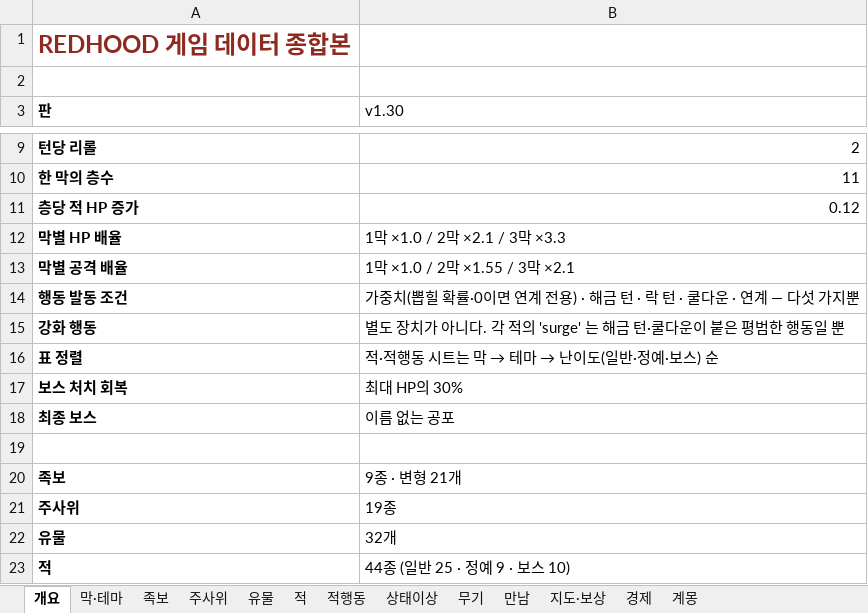
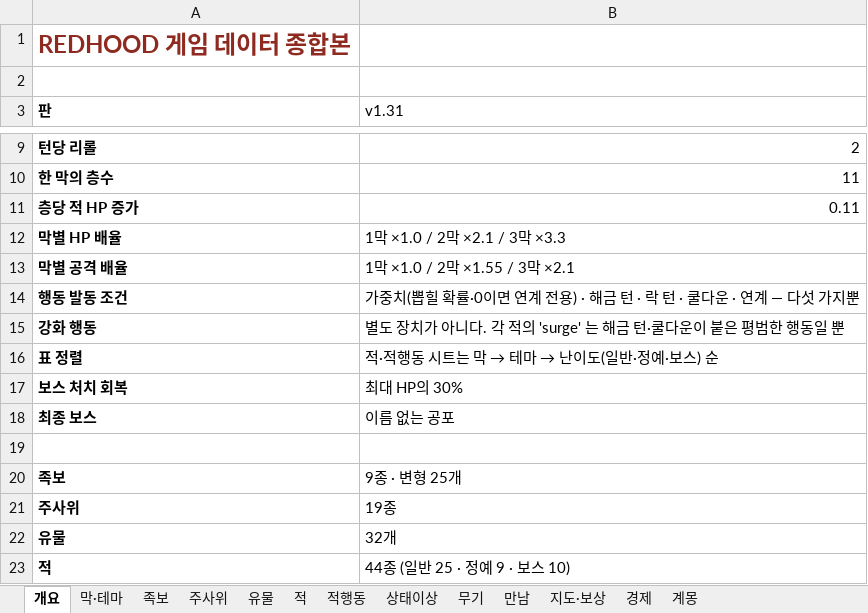
Before and after one commit to sepi-toolbox/Redhood, an Excel workbook: docs/REDHOOD_game_db.xlsx, sheet 개요, drawn as a sheet; only a part is shown, gaps mark what is left out; values as stored, in another font and other column widths than the file's, no borders; the diff names each change by its address in the sheet, - before the commit and + after, or states it on an @@ line.

```diff
--- a/docs/REDHOOD_game_db.xlsx (sheet 개요)
+++ b/docs/REDHOOD_game_db.xlsx (sheet 개요)
-B3: v1.30
+B3: v1.31
-B11 (v1.31): 0.12
+B11 (v1.31): 0.11
-B20 (v1.31): 9종 · 변형 21개
+B20 (v1.31): 9종 · 변형 25개
```
Also changed, not shown: sheet 족보, sheet 적, sheet 무기, sheet 적행동, 17 other files.
